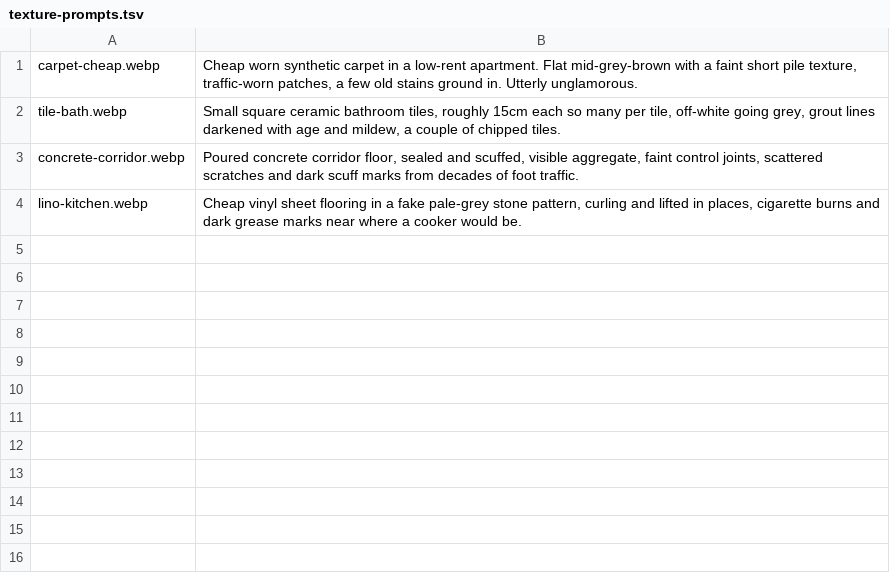
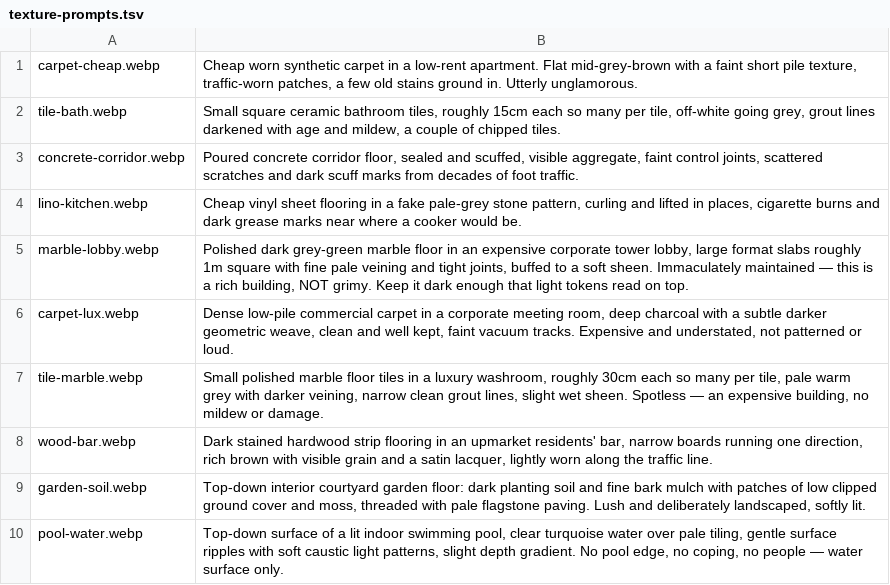
Before and after one commit to futurekill/sr2e-queen-euphoria, a TSV file: tools/texture-prompts.tsv, drawn as a sheet; the diff names each change by its address in the sheet, - before the commit and + after, or states it on an @@ line.

```diff
--- a/tools/texture-prompts.tsv
+++ b/tools/texture-prompts.tsv
+row 5: marble-lobby.webp | Polished dark grey-green marble floor in an expensive corporate tower lobby, large format slabs roughly 1m square with fine pale veining and tight joints, buffed to a soft sheen. Immaculately maintained — this is a rich building, NOT grimy. Keep it dark enough that light tokens read on top.
+row 6: carpet-lux.webp | Dense low-pile commercial carpet in a corporate meeting room, deep charcoal with a subtle darker geometric weave, clean and well kept, faint vacuum tracks. Expensive and understated, not patterned or loud.
+row 7: tile-marble.webp | Small polished marble floor tiles in a luxury washroom, roughly 30cm each so many per tile, pale warm grey with darker veining, narrow clean grout lines, slight wet sheen. Spotless — an expensive building, no mildew or damage.
+row 8: wood-bar.webp | Dark stained hardwood strip flooring in an upmarket residents' bar, narrow boards running one direction, rich brown with visible grain and a satin lacquer, lightly worn along the traffic line.
+row 9: garden-soil.webp | Top-down interior courtyard garden floor: dark planting soil and fine bark mulch with patches of low clipped ground cover and moss, threaded with pale flagstone paving. Lush and deliberately landscaped, softly lit.
+row 10: pool-water.webp | Top-down surface of a lit indoor swimming pool, clear turquoise water over pale tiling, gentle surface ripples with soft caustic light patterns, slight depth gradient. No pool edge, no coping, no people — water surface only.
```
Also changed, not shown: 14 other files.
